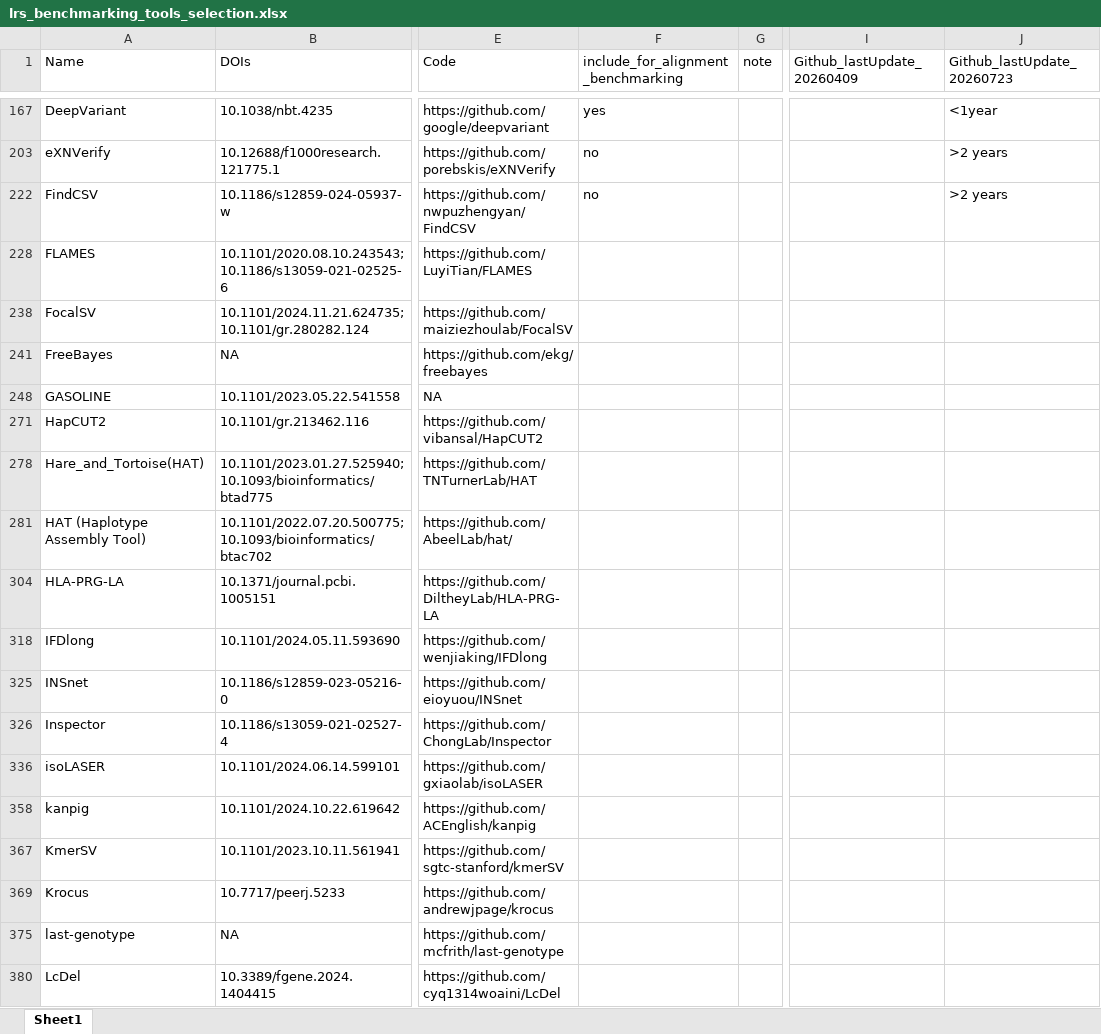
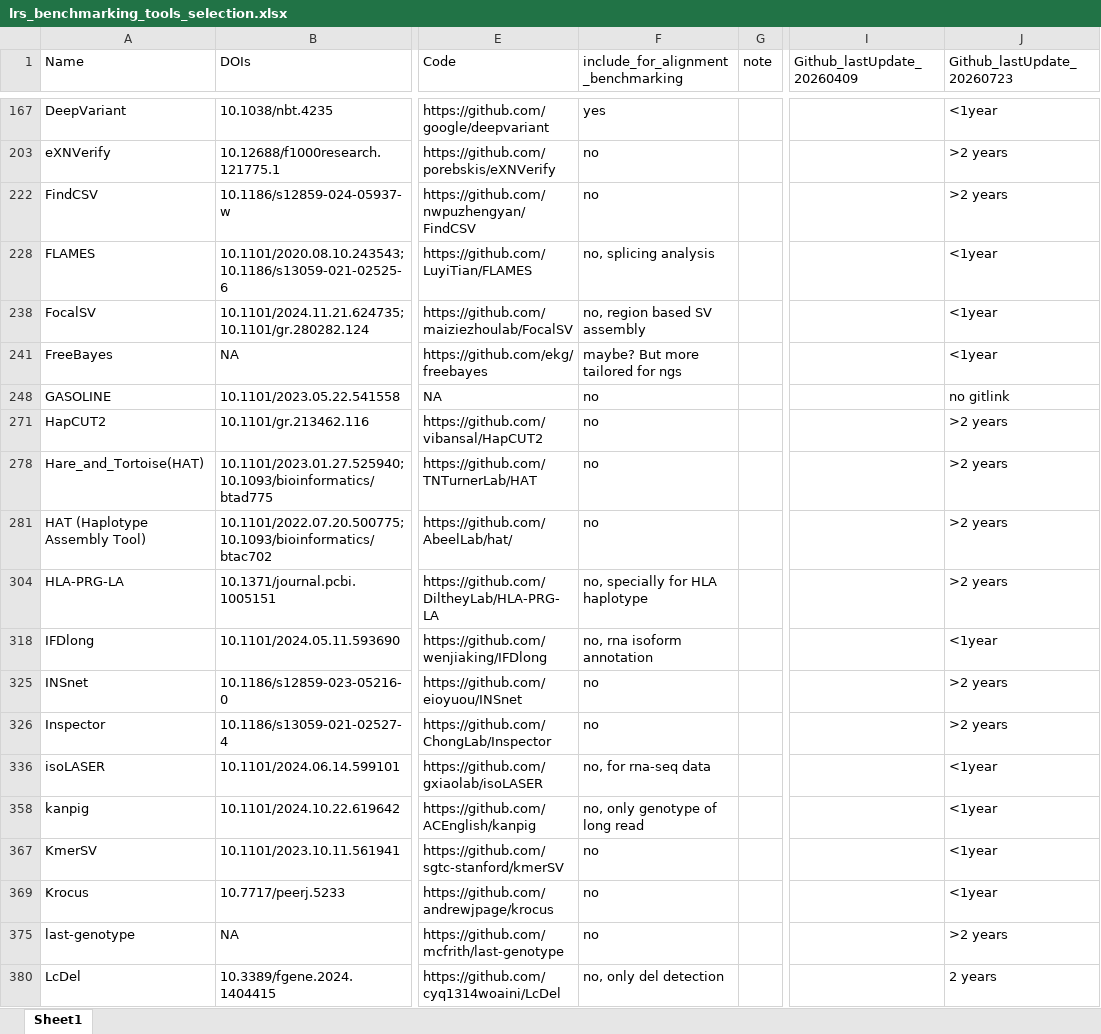
Before and after one commit to UKWgenommedizin/lrs_benchmarking, an Excel workbook: lrs_benchmarking_tools_selection.xlsx, sheet Sheet1, drawn as a sheet; only a part is shown, gaps mark what is left out; values as stored, in another font and other column widths than the file's, no borders; the diff covers the shown part only; the diff names each change by its address in the sheet, - before the commit and + after, or states it on an @@ line.

Commit message:
update sv callers

```diff
--- a/lrs_benchmarking_tools_selection.xlsx (sheet Sheet1)
+++ b/lrs_benchmarking_tools_selection.xlsx (sheet Sheet1)
-F228: (empty)
+F228: no, splicing analysis
-J228 (Github_lastUpdate_20260723): (empty)
+J228 (Github_lastUpdate_20260723): <1year
-F238: (empty)
+F238: no, region based SV assembly
-J238 (Github_lastUpdate_20260723): (empty)
+J238 (Github_lastUpdate_20260723): <1year
-F241: (empty)
+F241: maybe? But more tailored for ngs
-J241 (Github_lastUpdate_20260723): (empty)
+J241 (Github_lastUpdate_20260723): <1year
-F248: (empty)
+F248: no
-J248 (Github_lastUpdate_20260723): (empty)
+J248 (Github_lastUpdate_20260723): no gitlink
-F271: (empty)
+F271: no
-J271 (Github_lastUpdate_20260723): (empty)
+J271 (Github_lastUpdate_20260723): >2 years
-F278: (empty)
+F278: no
-J278 (Github_lastUpdate_20260723): (empty)
+J278 (Github_lastUpdate_20260723): >2 years
-F281: (empty)
+F281: no
-J281 (Github_lastUpdate_20260723): (empty)
+J281 (Github_lastUpdate_20260723): >2 years
-F304: (empty)
+F304: no, specially for HLA haplotype
-J304 (Github_lastUpdate_20260723): (empty)
+J304 (Github_lastUpdate_20260723): >2 years
-F318: (empty)
+F318: no, rna isoform annotation
-J318 (Github_lastUpdate_20260723): (empty)
+J318 (Github_lastUpdate_20260723): <1year
-F325:F326: (empty)
+F325:F326: no
-J325:J326 (Github_lastUpdate_20260723): (empty)
+J325:J326 (Github_lastUpdate_20260723): >2 years
-F336: (empty)
+F336: no, for rna-seq data
-J336 (Github_lastUpdate_20260723): (empty)
+J336 (Github_lastUpdate_20260723): <1year
-F358: (empty)
+F358: no, only genotype of long read
-J358 (Github_lastUpdate_20260723): (empty)
+J358 (Github_lastUpdate_20260723): <1year
-F367: (empty)
+F367: no
-J367 (Github_lastUpdate_20260723): (empty)
+J367 (Github_lastUpdate_20260723): <1year
-F369: (empty)
+F369: no
-J369 (Github_lastUpdate_20260723): (empty)
+J369 (Github_lastUpdate_20260723): <1year
-F375: (empty)
+F375: no
-J375 (Github_lastUpdate_20260723): (empty)
+J375 (Github_lastUpdate_20260723): >2 years
-F380: (empty)
+F380: no, only del detection
-J380 (Github_lastUpdate_20260723): (empty)
+J380 (Github_lastUpdate_20260723): 2 years
```
Also changed, not shown: 6 edited cells elsewhere in this sheet.
